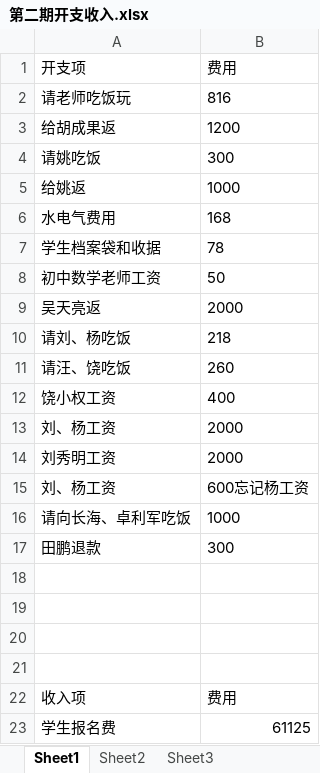
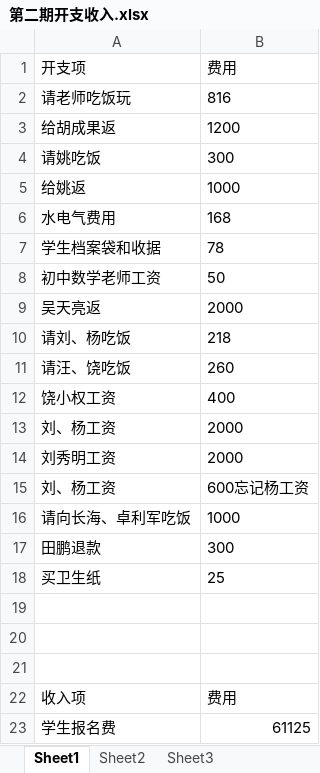
Before and after one commit to SolidFighter/edu_doc, an Excel workbook: 第二期开支收入.xlsx, sheet Sheet1, drawn as a sheet; values as stored, in another font and other column widths than the file's, no borders; the diff names each change by its address in the sheet, - before the commit and + after, or states it on an @@ line.

```diff
--- a/第二期开支收入.xlsx (sheet Sheet1)
+++ b/第二期开支收入.xlsx (sheet Sheet1)
-row 18: (empty)
+row 18: 买卫生纸 | 25
```
Also changed, not shown: 新学校投入成本预算.xlsx, 新学校面积规划.xlsx.
